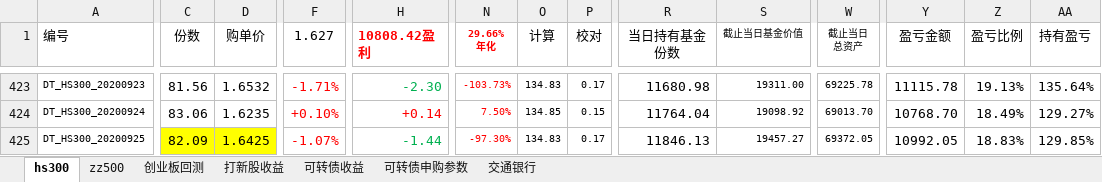
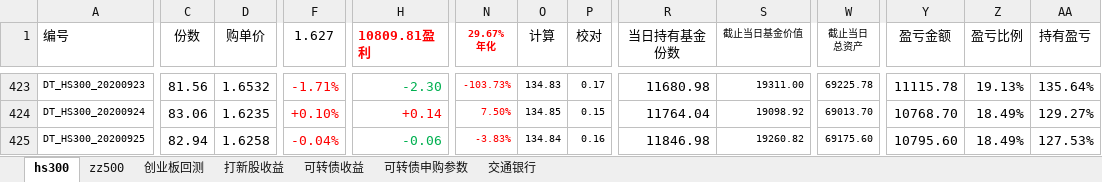
Before and after one commit to husky8/cccode, an Excel workbook: invest/配置.xlsx, sheet hs300, drawn as a sheet; only a part is shown, gaps mark what is left out; values as stored, in another font and other column widths than the file's, no borders; charts and pictures and conditional formats not drawn; ↵ is a line break in a cell; the diff covers the shown part only; the diff names each change by its address in the sheet, - before the commit and + after, or states it on an @@ line.

```diff
--- a/invest/配置.xlsx (sheet hs300)
+++ b/invest/配置.xlsx (sheet hs300)
-H1: 10808.42盈利
+H1: 10809.81盈利
-N1: 29.66% ↵ 年化
+N1: 29.67% ↵ 年化
-C425 (份数): 82.09
+C425 (份数): 82.94
-C425:D425 fill: #FFFF00
+C425:D425 fill: none
-D425 (购单价): 1.6425
+D425 (购单价): 1.6258
-F425 (1.627): -1.07%
+F425 (1.627): -0.04%
-H425 (10809.81盈利): -1.44
+H425 (10809.81盈利): -0.06
-N425 (29.67% 年化): -97.30%
+N425 (29.67% 年化): -3.83%
-O425 (计算): 134.83
+O425 (计算): 134.84
-P425 (校对): 0.17
+P425 (校对): 0.16
-R425 (当日持有基金份数): 11846.13
+R425 (当日持有基金份数): 11846.98
-S425 (截止当日基金价值): 19457.27
+S425 (截止当日基金价值): 19260.82
-W425 (截止当日 总资产): 69372.05
+W425 (截止当日 总资产): 69175.60
-Y425 (盈亏金额): 10992.05
+Y425 (盈亏金额): 10795.60
-Z425 (盈亏比例): 18.83%
+Z425 (盈亏比例): 18.49%
-AA425 (持有盈亏): 129.85%
+AA425 (持有盈亏): 127.53%
```
Also changed, not shown: 3 edited cells elsewhere in this sheet, sheet zz500.
